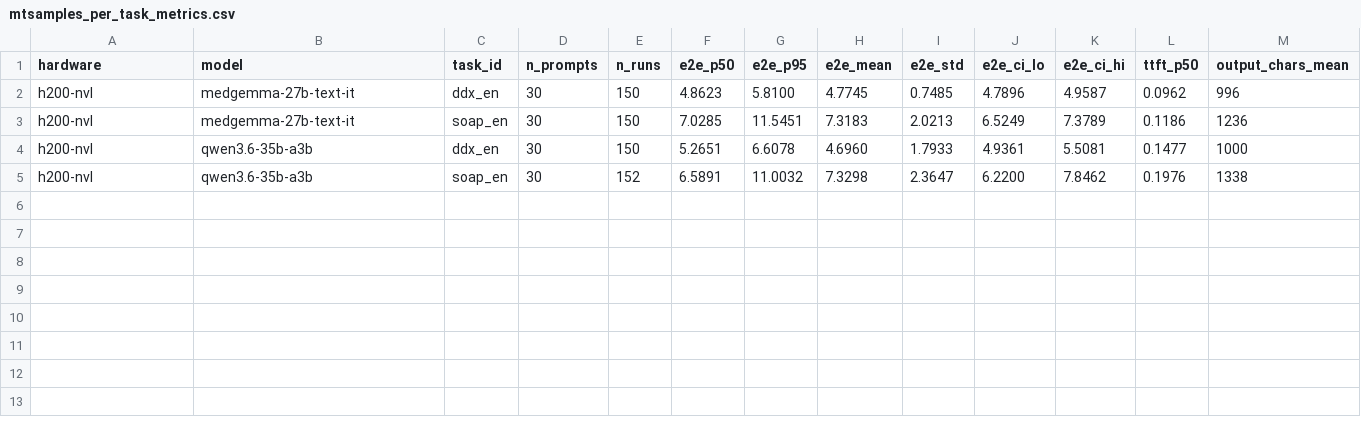
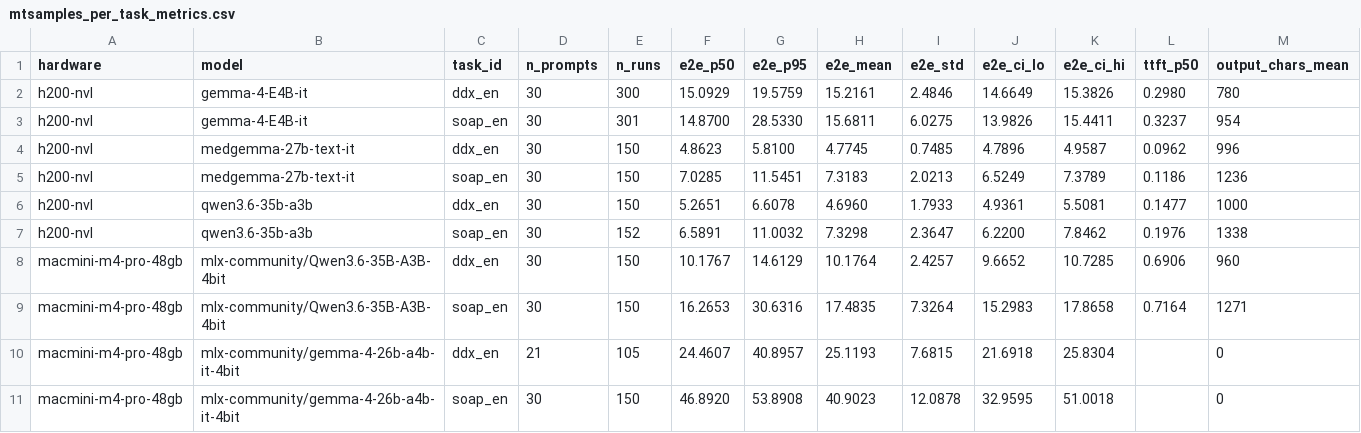
Before and after one commit to weian312/madgaa-bench, a CSV file: results/mtsamples_per_task_metrics.csv, drawn as a sheet; only a part is shown; rows hold the shown columns only; the diff names each change by its address in the sheet, - before the commit and + after, or states it on an @@ line.

Commit message:
v2.1 final: MTSamples cross-validation + Gemma 4 MTP framework axis
Mac MTSamples cross-validation (4 cells, 30 prompts × 5 runs each):
- Qwen 3.6 35B-A3B SOAP : p50 16.34s · NT$0.00608 · 30/30 deterministic
- Qwen 3.6 35B-A3B DDx  : p50 10.18s · NT$0.00379 · 30/30 deterministic
- Gemma 4 26B-A4B SOAP : p50 46.95s · NT$0.01748 · 30/30 deterministic
- Gemma 4 26B-A4B DDx  : p50 24.54s · NT$0.00913 · 22/22 deterministic (8 prompts pending)

Mac vs H200 ratios on real public MTSamples (Qwen 3.6 35B-A3B):
  SOAP: Mac 2.35× slower · 12.9× cheaper per task
  DDx : Mac 1.93× slower · 15.7× cheaper per task

→ The internal-prompt 5.5× cheaper finding was a conservative LOWER
bound; on real workloads Mac is 12-16× cheaper. The article published
in (一)~(四) UNDER-states Mac's advantage.

Framework axis (H200, 30 prompts × 5 runs each):
- llama.cpp Q4_K_M       Qwen 3.6 35B  SOAP: p50 6.95s · NT$0.07827 · 30/30 det
- llama.cpp Q4_K_M       MedGemma 27B  SOAP: p50 7.04s · NT$0.07925 · 30/30 det
- transformers BF16+MTP  Gemma 4 E4B   SOAP: p50 12.09s · NT$0.13612 · 30/30 det
- transformers BF16 base Gemma 4 E4B   SOAP: p50 17.33s · NT$0.19521 · 16/30 det

→ MTP gives 1.43× speedup over baseline (SOAP), confirms Google's claim.
→ But llama.cpp Q4_K_M is 1.74-2.73× faster than transformers BF16+MTP
  because single-user decode is memory-bandwidth-bound: 4× memory
  traffic difference (Q4 vs BF16) > MTP's 1.4× speculative gain.
→ MTP path more deterministic than baseline (30/30 vs 3-16/30).

scripts/bench_gemma_mtp_mtsamples.py: HF Transformers + assistant_model
speculative decoding harness, same JSONL schema as bench_mtsamples.py.

Article (五) uses these findings:
https://madgaa.com/blog/p/mac-vs-h200-5-mtsamples-cross-validation

```diff
--- a/results/mtsamples_per_task_metrics.csv
+++ b/results/mtsamples_per_task_metrics.csv
+row 2: h200-nvl | gemma-4-E4B-it | ddx_en | 30 | 300 | 15.0929 | 19.5759 | 15.2161 | 2.4846 | 14.6649 | 15.3826 | 0.2980 | 780
+row 3: h200-nvl | gemma-4-E4B-it | soap_en | 30 | 301 | 14.8700 | 28.5330 | 15.6811 | 6.0275 | 13.9826 | 15.4411 | 0.3237 | 954
+row 8: macmini-m4-pro-48gb | mlx-community/Qwen3.6-35B-A3B-4bit | ddx_en | 30 | 150 | 10.1767 | 14.6129 | 10.1764 | 2.4257 | 9.6652 | 10.7285 | 0.6906 | 960
+row 9: macmini-m4-pro-48gb | mlx-community/Qwen3.6-35B-A3B-4bit | soap_en | 30 | 150 | 16.2653 | 30.6316 | 17.4835 | 7.3264 | 15.2983 | 17.8658 | 0.7164 | 1271
+row 10: macmini-m4-pro-48gb | mlx-community/gemma-4-26b-a4b-it-4bit | ddx_en | 21 | 105 | 24.4607 | 40.8957 | 25.1193 | 7.6815 | 21.6918 | 25.8304 |  | 0
+row 11: macmini-m4-pro-48gb | mlx-community/gemma-4-26b-a4b-it-4bit | soap_en | 30 | 150 | 46.8920 | 53.8908 | 40.9023 | 12.0878 | 32.9595 | 51.0018 |  | 0
```
Also changed, not shown: results/mtsamples_cost_per_task.csv, 11 other files.
